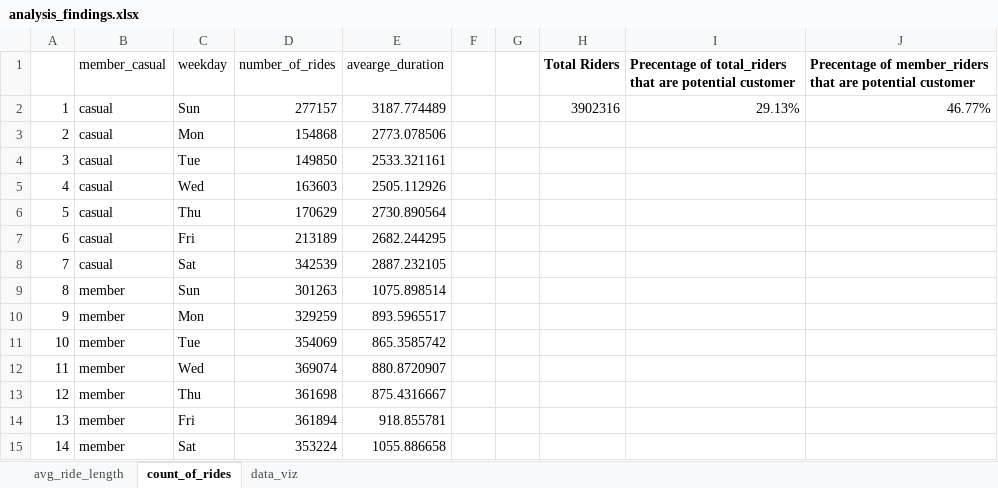
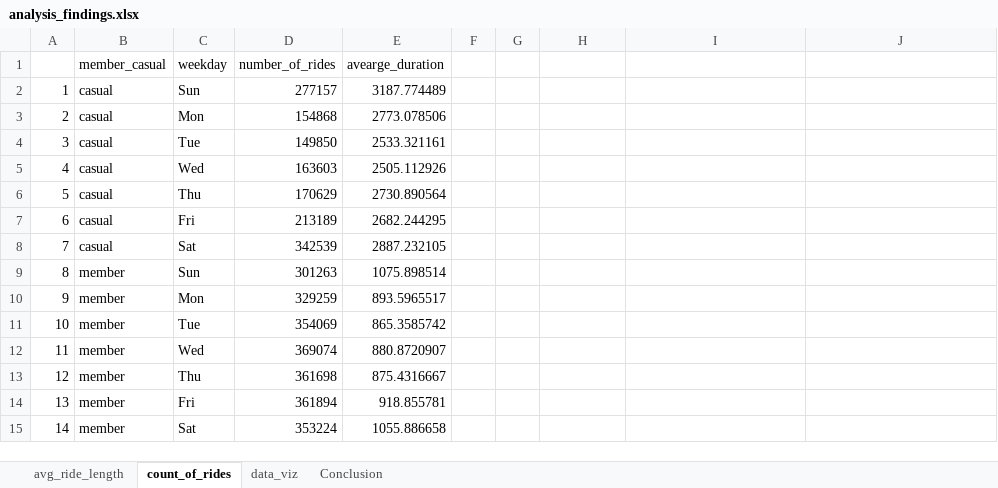
Before and after one commit to srivastav-gaurav/Case-study-Google-Data-Analytics-Bike_Share, an Excel workbook: analysis_findings.xlsx, sheet count_of_rides, drawn as a sheet; values as stored, in another font and other column widths than the file's, no borders; charts and pictures not drawn; the diff names each change by its address in the sheet, - before the commit and + after, or states it on an @@ line.

Commit message:
Added conclusion sheet

```diff
--- a/analysis_findings.xlsx (sheet count_of_rides)
+++ b/analysis_findings.xlsx (sheet count_of_rides)
+sheet tab: Conclusion
-H1: Total Riders
+H1: (empty)
-I1: Precentage of total_riders that are potential customer
+I1: (empty)
-J1: Precentage of member_riders that are potential customer
+J1: (empty)
-H2: 3902316
+H2: (empty)
-I2: 29.13%
+I2: (empty)
-J2: 46.77%
+J2: (empty)
```
Also changed, not shown: charts or pictures.
